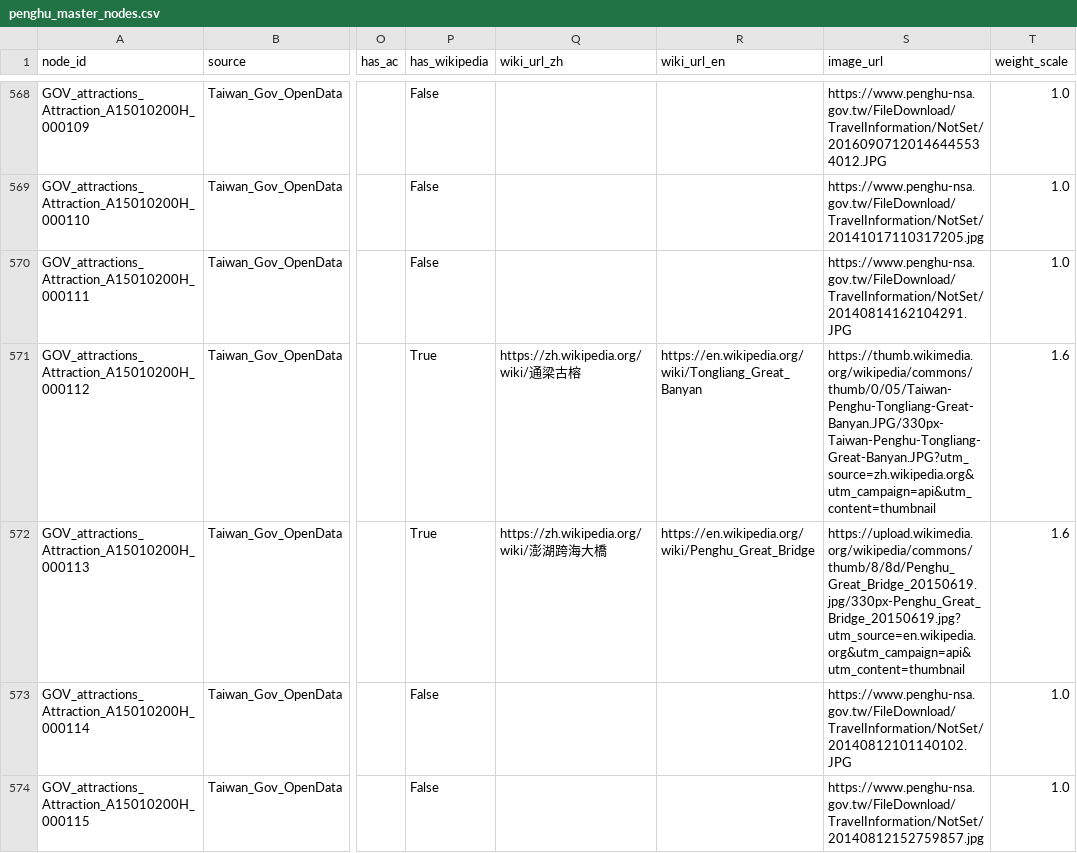
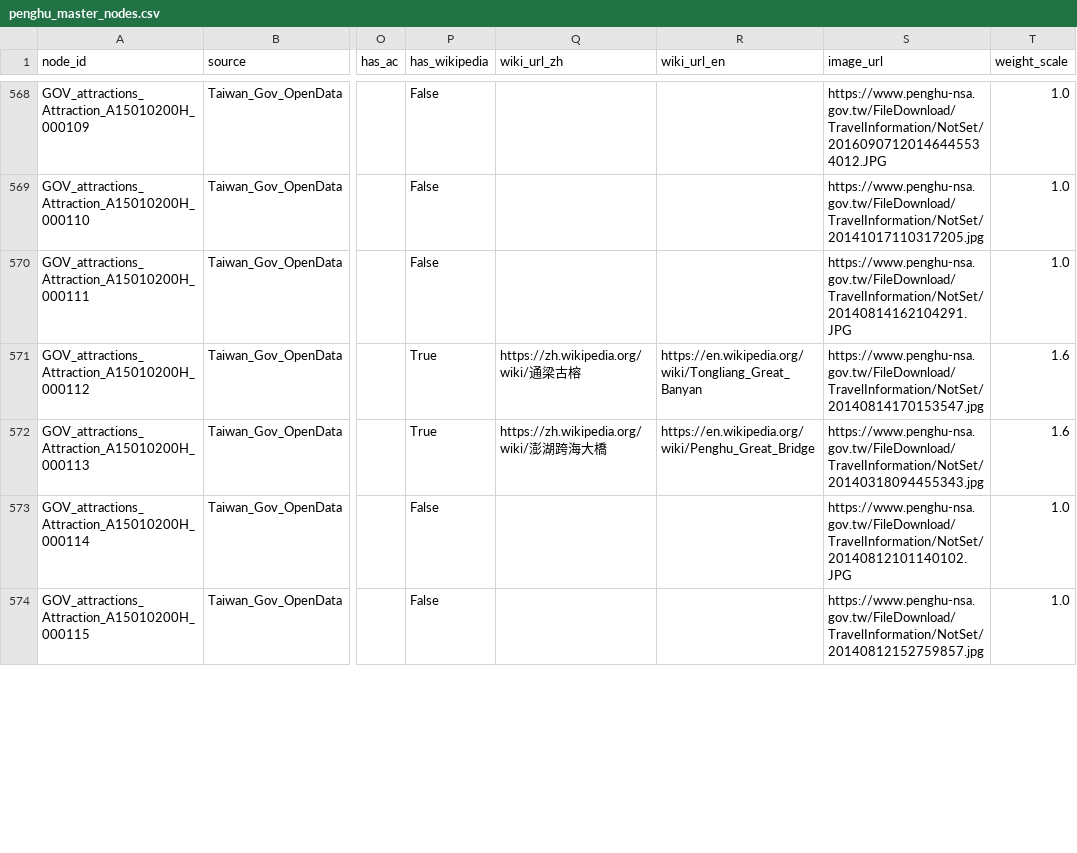
Before and after one commit to Corneliox/MapNodeWeightRecommendation, a CSV file: data/penghu_master_nodes.csv, drawn as a sheet; only a part is shown, gaps mark what is left out; the diff covers the shown part only; the diff names each change by its address in the sheet, - before the commit and + after, or states it on an @@ line.

```diff
--- a/data/penghu_master_nodes.csv
+++ b/data/penghu_master_nodes.csv
-S571 (image_url): https://thumb.wikimedia.org/wikipedia/commons/thumb/0/05/Taiwan-Penghu-Tongliang-Great-Banyan.JPG/330px-Taiwan-Penghu-Tongliang-Great-Banyan.JPG?utm_source=zh.wikipedia.org&utm_campaign=api&utm_content=thumbnail
+S571 (image_url): https://www.penghu-nsa.gov.tw/FileDownload/TravelInformation/NotSet/20140814170153547.jpg
-S572 (image_url): https://upload.wikimedia.org/wikipedia/commons/thumb/8/8d/Penghu_Great_Bridge_20150619.jpg/330px-Penghu_Great_Bridge_20150619.jpg?utm_source=en.wikipedia.org&utm_campaign=api&utm_content=thumbnail
+S572 (image_url): https://www.penghu-nsa.gov.tw/FileDownload/TravelInformation/NotSet/20140318094455343.jpg
```
Also changed, not shown: 1 added row, 1 removed row and 137 edited cells elsewhere in this file, data/penghu_taiwan_gov_pois.csv, 2 other files.
